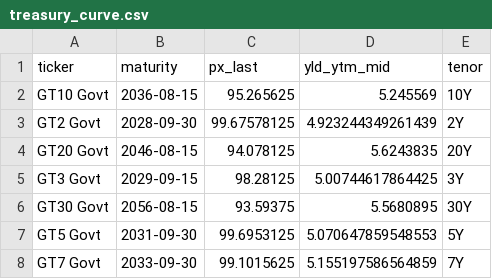
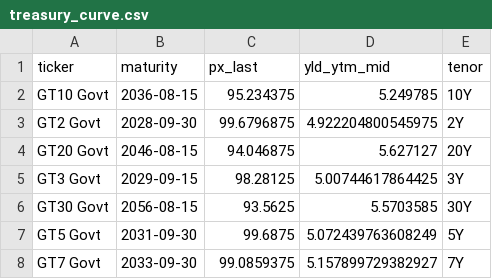
Before and after one commit to scottausor/energy-dashboard, a CSV file: data/macro/treasury_curve.csv, drawn as a sheet.

```diff
--- a/data/macro/treasury_curve.csv
+++ b/data/macro/treasury_curve.csv
@@ -1,8 +1,8 @@
 ticker,maturity,px_last,yld_ytm_mid,tenor
-GT10 Govt,2036-08-15,95.265625,5.245569,10Y
-GT2 Govt,2028-09-30,99.67578125,4.923244349261439,2Y
-GT20 Govt,2046-08-15,94.078125,5.6243835,20Y
+GT10 Govt,2036-08-15,95.234375,5.249785,10Y
+GT2 Govt,2028-09-30,99.6796875,4.922204800545975,2Y
+GT20 Govt,2046-08-15,94.046875,5.627127,20Y
 GT3 Govt,2029-09-15,98.28125,5.00744617864425,3Y
-GT30 Govt,2056-08-15,93.59375,5.5680895,30Y
-GT5 Govt,2031-09-30,99.6953125,5.070647859548553,5Y
-GT7 Govt,2033-09-30,99.1015625,5.155197586564859,7Y
+GT30 Govt,2056-08-15,93.5625,5.5703585,30Y
+GT5 Govt,2031-09-30,99.6875,5.072439763608249,5Y
+GT7 Govt,2033-09-30,99.0859375,5.157899729382927,7Y
```
Also changed, not shown: data/futures/CL1_Comdty_chain.csv, data/futures/NG1_Comdty_chain.csv, 10 other files.
